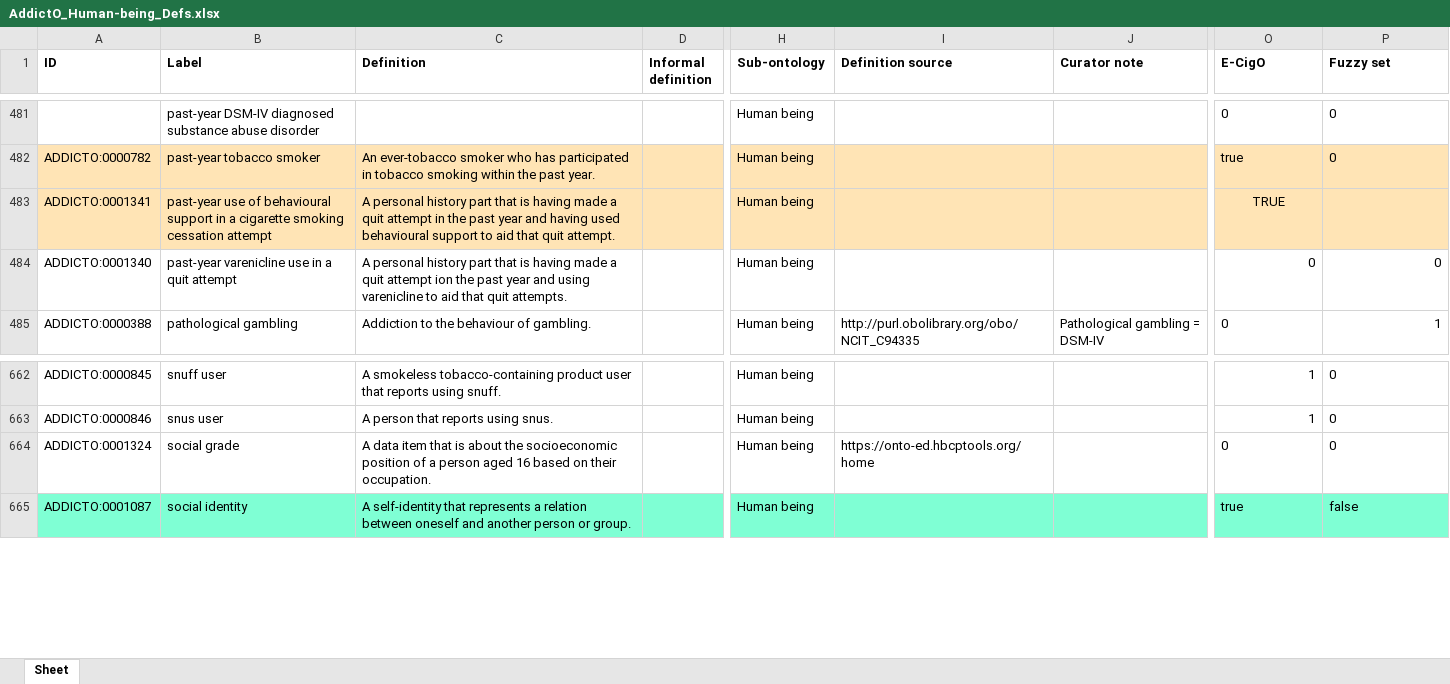
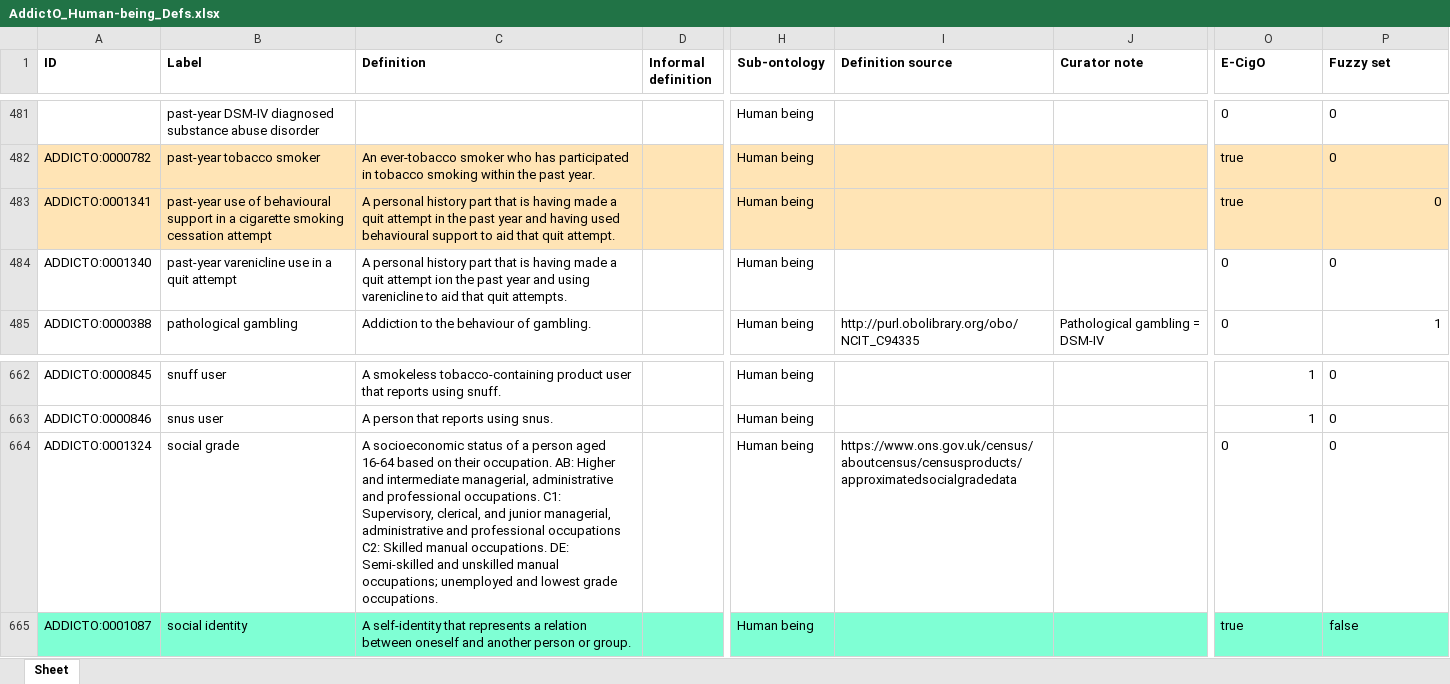
Before and after one commit to addicto-org/addiction-ontology, an Excel workbook: inputs/AddictO_Human-being_Defs.xlsx, sheet Sheet, drawn as a sheet; only a part is shown, gaps mark what is left out; values as stored, in another font and other column widths than the file's, no borders; the diff names each change by its address in the sheet, - before the commit and + after, or states it on an @@ line.

Commit message:
Updating AddictO_Human-being_Defs.xlsx

```diff
--- a/inputs/AddictO_Human-being_Defs.xlsx (sheet Sheet)
+++ b/inputs/AddictO_Human-being_Defs.xlsx (sheet Sheet)
-O483 (E-CigO): TRUE
+O483 (E-CigO): true
-O483 alignment: center
+O483 alignment: left
-P483 (Fuzzy set): (empty)
+P483 (Fuzzy set): 0
-O484:P484 alignment: right
+O484:P484 alignment: left
-C664 (Definition): A data item that is about the socioeconomic position of a person aged 16 based on their occupation.
+C664 (Definition): A socioeconomic status of a person aged 16-64 based on their occupation. AB: Higher and intermediate managerial, administrative and professional occupations. C1: Supervisory, clerical, and junior managerial, administrative and professional occupations C2: Skilled manual occupations. DE: Semi-skilled and unskilled manual occupations; unemployed and lowest grade occupations.
-I664 (Definition source): https://onto-ed.hbcptools.org/home
+I664 (Definition source): https://www.ons.gov.uk/census/aboutcensus/censusproducts/approximatedsocialgradedata
```
